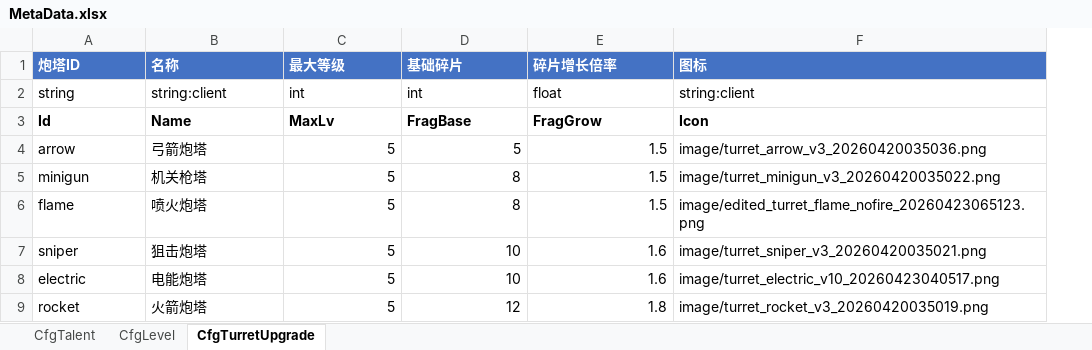
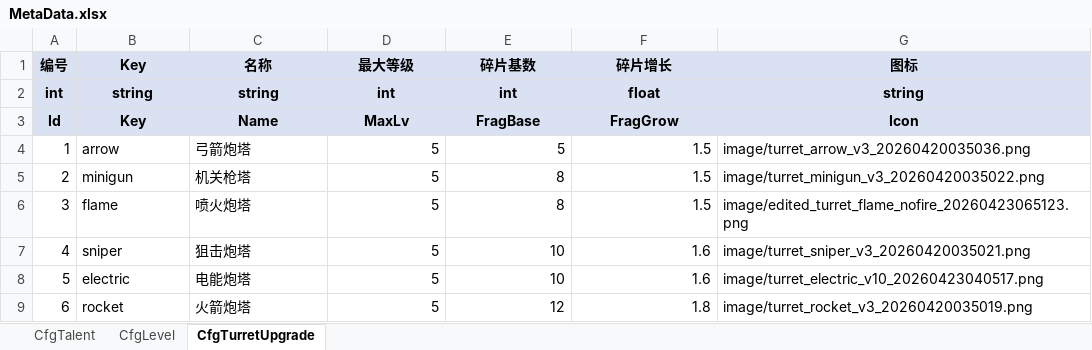
Before and after one commit to NagoyaStation/huoche, an Excel workbook: docs/configs/MetaData.xlsx, sheet CfgTurretUpgrade, drawn as a sheet; values as stored, in another font and other column widths than the file's, no borders; addresses are those after the commit; the diff names each change by its address in the sheet, - before the commit and + after, or states it on an @@ line.

Commit message:
feat: 完善Excel配置表 — 新增装备/商城/颜色/MetaUI，炮塔增加投射物参数
Excel 配置表从5个扩展到9个，覆盖全部游戏数值：
- GameConfig.xlsx: 滚动/列车/玩家/丧尸/刷怪/经济 (6个参数Sheet)
- Turrets.xlsx: 炮塔数据表 + 投射物参数 + 槽位参数
- Resources.xlsx: 资源节点数据表
- Upgrades.xlsx: 肉鸽升级卡(含炮塔解锁卡)
- MetaData.xlsx: 天赋/关卡/炮塔升级
- Equips.xlsx: 装备槽位/品质/装备数据库 (新增)
- Shop.xlsx: 每日商城 + 抽卡参数 (新增)
- MetaUI.xlsx: Tab/货币/宝箱/初始存档 (新增)
- Colors.xlsx: 游戏内颜色主题 + 局外UI颜色 (新增)

```diff
--- a/docs/configs/MetaData.xlsx (sheet CfgTurretUpgrade)
+++ b/docs/configs/MetaData.xlsx (sheet CfgTurretUpgrade)
+column A (编号), rows 2-9: int | Id | 1 | 2 | 3 | 4 | 5 | 6
-B1: 炮塔ID
+B1: Key
@@ B1:G1 fill: #4472C4 → #D9E1F2, text colour: #FFFFFF → black @@
-B1:G3 alignment: left
+B1:G3 alignment: center
-E1: 基础碎片
+E1: 碎片基数
-F1: 碎片增长倍率
+F1: 碎片增长
-B2:G3 fill: none
+B2:G3 fill: #D9E1F2
-B2:G2 bold: off
+B2:G2 bold: on
-C2 (名称): string:client
+C2 (名称): string
-G2 (图标): string:client
+G2 (图标): string
-B3 (Key): Id
+B3 (Key): Key
```
Also changed, not shown: sheet CfgTalent, sheet CfgLevel, docs/configs/GameConfig.xlsx, docs/configs/Resources.xlsx, 35 other files.
